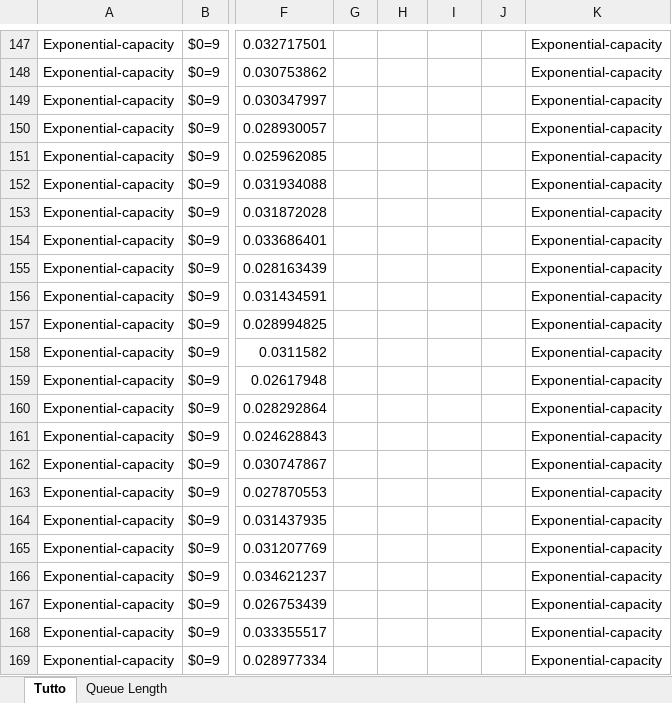
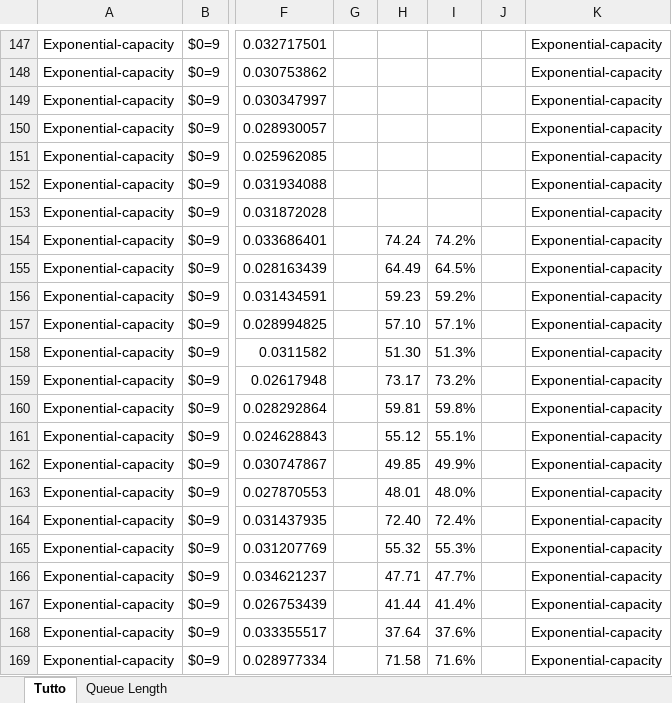
Before and after one commit to leonardopoggiani/PECSNproject, an Excel workbook: analysis/waitingTimeOverResponseTime/WaitingTime over Response Time Clarissa Ennesimo.xlsx, sheet Tutto, drawn as a sheet; only a part is shown, gaps mark what is left out; values as stored, in another font and other column widths than the file's, no borders; charts and pictures and conditional formats and table styles not drawn; the diff covers the shown part only; the diff names each change by its address in the sheet, - before the commit and + after, or states it on an @@ line.

Commit message:
Modifica grafico waiting time over response time

```diff
--- a/analysis/waitingTimeOverResponseTime/WaitingTime over Response Time Clarissa Ennesimo.xlsx (sheet Tutto)
+++ b/analysis/waitingTimeOverResponseTime/WaitingTime over Response Time Clarissa Ennesimo.xlsx (sheet Tutto)
-H154: (empty)
+H154: 74.24
-I154: (empty)
+I154: 74.2%
-H155: (empty)
+H155: 64.49
-I155: (empty)
+I155: 64.5%
-H156: (empty)
+H156: 59.23
-I156: (empty)
+I156: 59.2%
-H157: (empty)
+H157: 57.10
-I157: (empty)
+I157: 57.1%
-H158: (empty)
+H158: 51.30
-I158: (empty)
+I158: 51.3%
-H159: (empty)
+H159: 73.17
-I159: (empty)
+I159: 73.2%
-H160: (empty)
+H160: 59.81
-I160: (empty)
+I160: 59.8%
-H161: (empty)
+H161: 55.12
-I161: (empty)
+I161: 55.1%
-H162: (empty)
+H162: 49.85
-I162: (empty)
+I162: 49.9%
-H163: (empty)
+H163: 48.01
-I163: (empty)
+I163: 48.0%
-H164: (empty)
+H164: 72.40
-I164: (empty)
+I164: 72.4%
-H165: (empty)
+H165: 55.32
-I165: (empty)
+I165: 55.3%
-H166: (empty)
+H166: 47.71
-I166: (empty)
+I166: 47.7%
-H167: (empty)
+H167: 41.44
-I167: (empty)
+I167: 41.4%
-H168: (empty)
+H168: 37.64
-I168: (empty)
+I168: 37.6%
-H169: (empty)
+H169: 71.58
-I169: (empty)
+I169: 71.6%
```
Also changed, not shown: 76 edited cells elsewhere in this sheet, charts or pictures, 1 other file.
